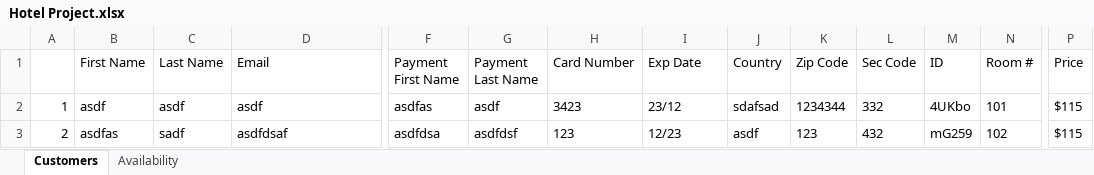
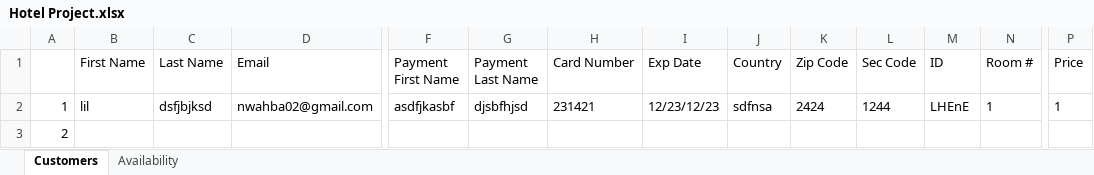
Before and after one commit to josegodinez25/Bit-by-Bit, an Excel workbook: HotelProject/Hotel Project.xlsx, sheet Customers, drawn as a sheet; only a part is shown, gaps mark what is left out; values as stored, in another font and other column widths than the file's, no borders; the diff covers the shown part only; the diff names each change by its address in the sheet, - before the commit and + after, or states it on an @@ line.

```diff
--- a/HotelProject/Hotel Project.xlsx (sheet Customers)
+++ b/HotelProject/Hotel Project.xlsx (sheet Customers)
-B2 (First Name): asdf
+B2 (First Name): lil
-C2 (Last Name): asdf
+C2 (Last Name): dsfjbjksd
-D2 (Email): asdf
+D2 (Email): nwahba02@gmail.com
-F2 (Payment First Name): asdfas
+F2 (Payment First Name): asdfjkasbf
-G2 (Payment Last Name): asdf
+G2 (Payment Last Name): djsbfhjsd
-H2 (Card Number): 3423
+H2 (Card Number): 231421
-I2 (Exp Date): 23/12
+I2 (Exp Date): 12/23/12/23
-J2 (Country): sdafsad
+J2 (Country): sdfnsa
-K2 (Zip Code): 1234344
+K2 (Zip Code): 2424
-L2 (Sec Code): 332
+L2 (Sec Code): 1244
-M2 (ID): 4UKbo
+M2 (ID): LHEnE
-N2 (Room #): 101
+N2 (Room #): 1
-P2 (Price): $115
+P2 (Price): 1
-B3 (First Name): asdfas
+B3 (First Name): (empty)
-C3 (Last Name): sadf
+C3 (Last Name): (empty)
-D3 (Email): asdfdsaf
+D3 (Email): (empty)
-F3 (Payment First Name): asdfdsa
+F3 (Payment First Name): (empty)
-G3 (Payment Last Name): asdfdsf
+G3 (Payment Last Name): (empty)
-H3 (Card Number): 123
+H3 (Card Number): (empty)
-I3 (Exp Date): 12/23
+I3 (Exp Date): (empty)
-J3 (Country): asdf
+J3 (Country): (empty)
-K3 (Zip Code): 123
+K3 (Zip Code): (empty)
-L3 (Sec Code): 432
+L3 (Sec Code): (empty)
-M3 (ID): mG259
+M3 (ID): (empty)
-N3 (Room #): 102
+N3 (Room #): (empty)
-P3 (Price): $115
+P3 (Price): (empty)
```
Also changed, not shown: 90 edited cells elsewhere in this sheet, sheet Availability, 4 other files.
